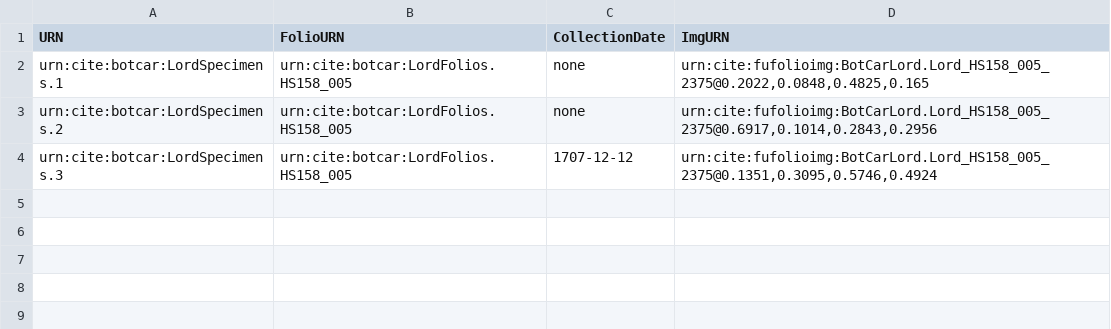
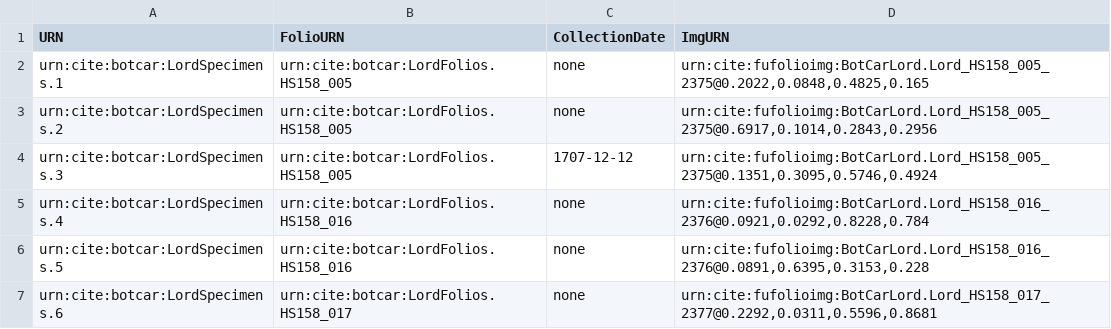
Before and after one commit to botcar/botcar-data, a CSV file: collections/LordSpecimens.csv, drawn as a sheet; the diff names each change by its address in the sheet, - before the commit and + after, or states it on an @@ line.

Commit message:
Update LordSpecimens.csv

```diff
--- a/collections/LordSpecimens.csv
+++ b/collections/LordSpecimens.csv
+row 5: urn:cite:botcar:LordSpecimens.4 | urn:cite:botcar:LordFolios.HS158_016 | none | urn:cite:fufolioimg:BotCarLord.Lord_HS158_016_2376@0.0921,0.0292,0.8228,0.784
+row 6: urn:cite:botcar:LordSpecimens.5 | urn:cite:botcar:LordFolios.HS158_016 | none | urn:cite:fufolioimg:BotCarLord.Lord_HS158_016_2376@0.0891,0.6395,0.3153,0.228
+row 7: urn:cite:botcar:LordSpecimens.6 | urn:cite:botcar:LordFolios.HS158_017 | none | urn:cite:fufolioimg:BotCarLord.Lord_HS158_017_2377@0.2292,0.0311,0.5596,0.8681
```
